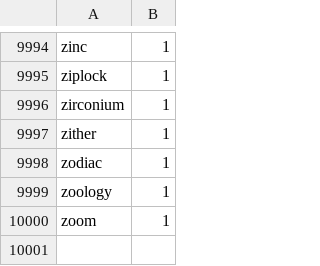
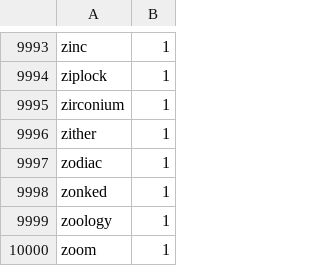
Before and after one commit to aradzie/keybr.com-corpus, a CSV file: lang-en/dictionary-en.csv, drawn as a sheet; only a part is shown, gaps mark what is left out; the diff covers the shown part only; the diff names each change by its address in the sheet, - before the commit and + after, or states it on an @@ line.

```diff
--- a/lang-en/dictionary-en.csv
+++ b/lang-en/dictionary-en.csv
+row 9998: zonked | 1
```
Also changed, not shown: 9 added rows and 10 removed rows elsewhere in this file.
